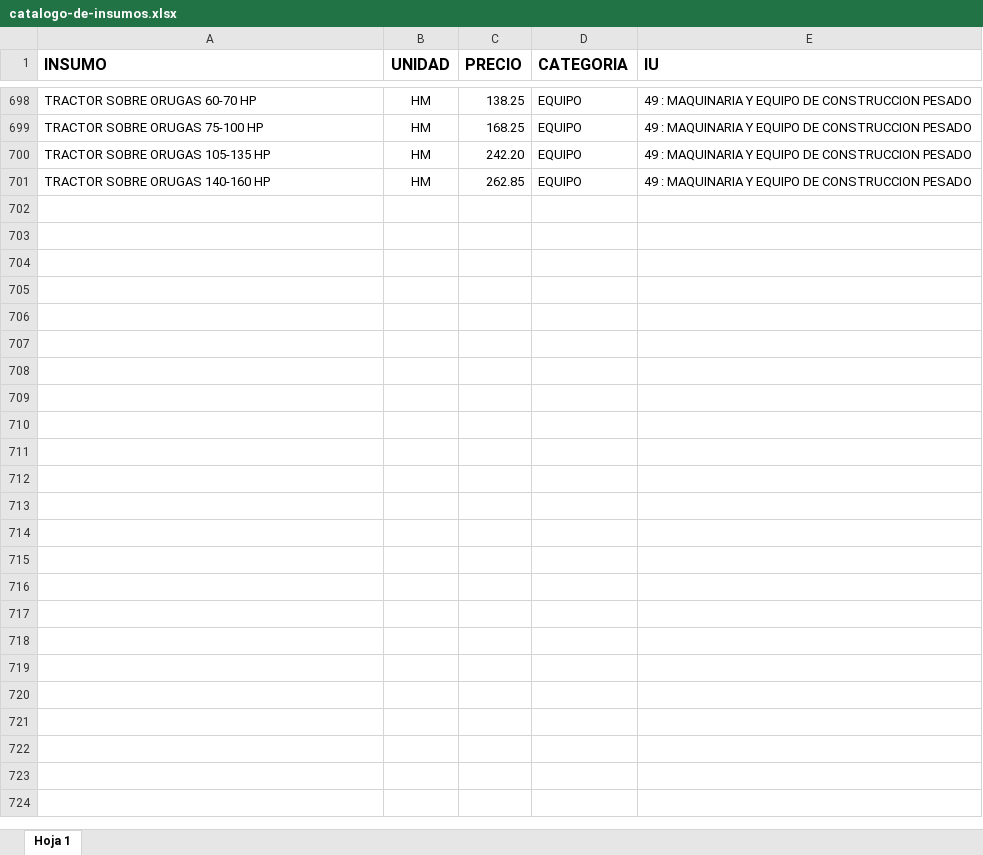
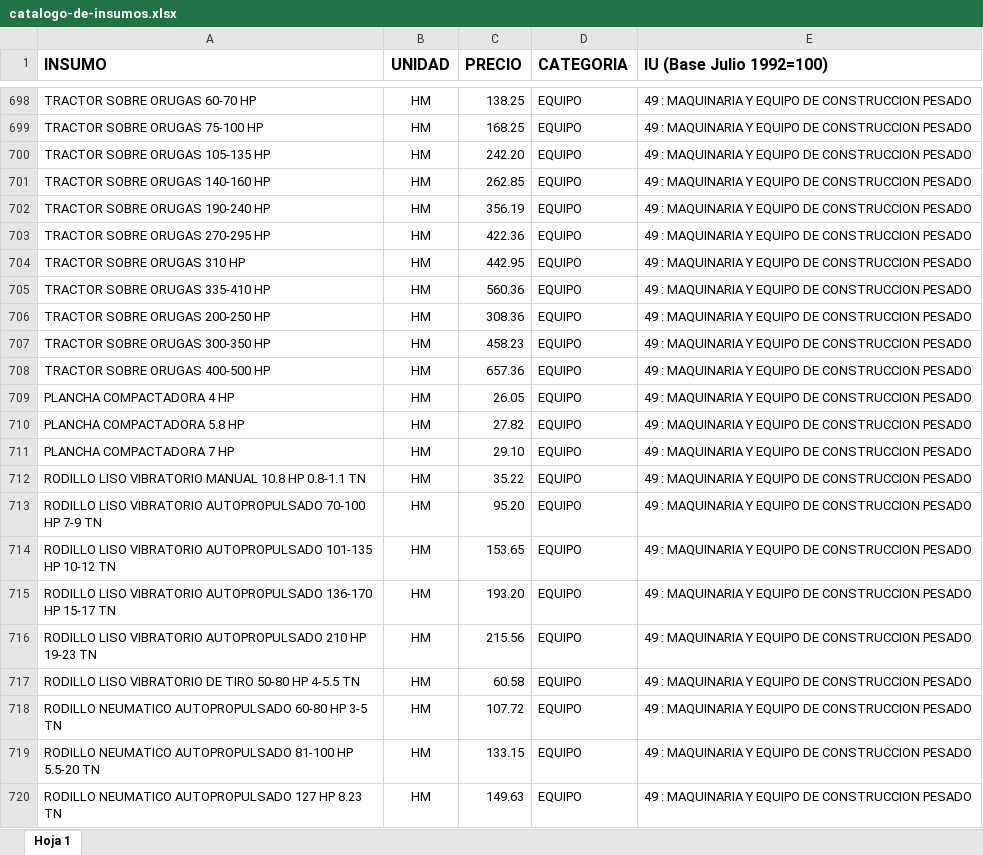
Before and after one commit to dgovea04/MYC-Presupuestos, an Excel workbook: data-for-seed/catalogo-de-insumos.xlsx, sheet Hoja 1, drawn as a sheet; only a part is shown, gaps mark what is left out; values as stored, in another font and other column widths than the file's, no borders; charts and pictures not drawn; the diff covers the shown part only; the diff names each change by its address in the sheet, - before the commit and + after, or states it on an @@ line.

```diff
--- a/data-for-seed/catalogo-de-insumos.xlsx (sheet Hoja 1)
+++ b/data-for-seed/catalogo-de-insumos.xlsx (sheet Hoja 1)
-E1: IU
+E1: IU (Base Julio 1992=100)
+row 702: TRACTOR SOBRE ORUGAS 190-240 HP | HM | 356.19 | EQUIPO | 49 : MAQUINARIA Y EQUIPO DE CONSTRUCCION PESADO
+row 703: TRACTOR SOBRE ORUGAS 270-295 HP | HM | 422.36 | EQUIPO | 49 : MAQUINARIA Y EQUIPO DE CONSTRUCCION PESADO
+row 704: TRACTOR SOBRE ORUGAS 310 HP | HM | 442.95 | EQUIPO | 49 : MAQUINARIA Y EQUIPO DE CONSTRUCCION PESADO
+row 705: TRACTOR SOBRE ORUGAS 335-410 HP | HM | 560.36 | EQUIPO | 49 : MAQUINARIA Y EQUIPO DE CONSTRUCCION PESADO
+row 706: TRACTOR SOBRE ORUGAS 200-250 HP | HM | 308.36 | EQUIPO | 49 : MAQUINARIA Y EQUIPO DE CONSTRUCCION PESADO
+row 707: TRACTOR SOBRE ORUGAS 300-350 HP | HM | 458.23 | EQUIPO | 49 : MAQUINARIA Y EQUIPO DE CONSTRUCCION PESADO
+row 708: TRACTOR SOBRE ORUGAS 400-500 HP | HM | 657.36 | EQUIPO | 49 : MAQUINARIA Y EQUIPO DE CONSTRUCCION PESADO
+row 709: PLANCHA COMPACTADORA 4 HP | HM | 26.05 | EQUIPO | 49 : MAQUINARIA Y EQUIPO DE CONSTRUCCION PESADO
+row 710: PLANCHA COMPACTADORA 5.8 HP | HM | 27.82 | EQUIPO | 49 : MAQUINARIA Y EQUIPO DE CONSTRUCCION PESADO
+row 711: PLANCHA COMPACTADORA 7 HP | HM | 29.10 | EQUIPO | 49 : MAQUINARIA Y EQUIPO DE CONSTRUCCION PESADO
+row 712: RODILLO LISO VIBRATORIO MANUAL 10.8 HP 0.8-1.1 TN | HM | 35.22 | EQUIPO | 49 : MAQUINARIA Y EQUIPO DE CONSTRUCCION PESADO
+row 713: RODILLO LISO VIBRATORIO AUTOPROPULSADO 70-100 HP 7-9 TN | HM | 95.20 | EQUIPO | 49 : MAQUINARIA Y EQUIPO DE CONSTRUCCION PESADO
+row 714: RODILLO LISO VIBRATORIO AUTOPROPULSADO 101-135 HP 10-12 TN | HM | 153.65 | EQUIPO | 49 : MAQUINARIA Y EQUIPO DE CONSTRUCCION PESADO
+row 715: RODILLO LISO VIBRATORIO AUTOPROPULSADO 136-170 HP 15-17 TN | HM | 193.20 | EQUIPO | 49 : MAQUINARIA Y EQUIPO DE CONSTRUCCION PESADO
+row 716: RODILLO LISO VIBRATORIO AUTOPROPULSADO 210 HP 19-23 TN | HM | 215.56 | EQUIPO | 49 : MAQUINARIA Y EQUIPO DE CONSTRUCCION PESADO
+row 717: RODILLO LISO VIBRATORIO DE TIRO 50-80 HP 4-5.5 TN | HM | 60.58 | EQUIPO | 49 : MAQUINARIA Y EQUIPO DE CONSTRUCCION PESADO
+row 718: RODILLO NEUMATICO AUTOPROPULSADO 60-80 HP 3-5 TN | HM | 107.72 | EQUIPO | 49 : MAQUINARIA Y EQUIPO DE CONSTRUCCION PESADO
+row 719: RODILLO NEUMATICO AUTOPROPULSADO 81-100 HP 5.5-20 TN | HM | 133.15 | EQUIPO | 49 : MAQUINARIA Y EQUIPO DE CONSTRUCCION PESADO
+row 720: RODILLO NEUMATICO AUTOPROPULSADO 127 HP 8.23 TN | HM | 149.63 | EQUIPO | 49 : MAQUINARIA Y EQUIPO DE CONSTRUCCION PESADO
```
Also changed, not shown: 79 added rows elsewhere in this sheet, charts or pictures, 39 other files.
